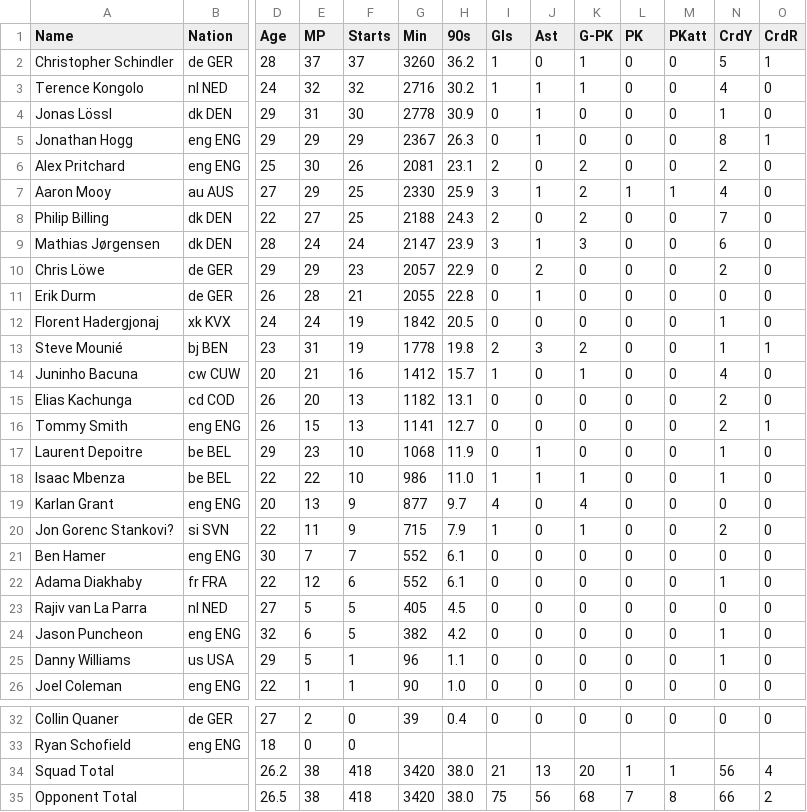
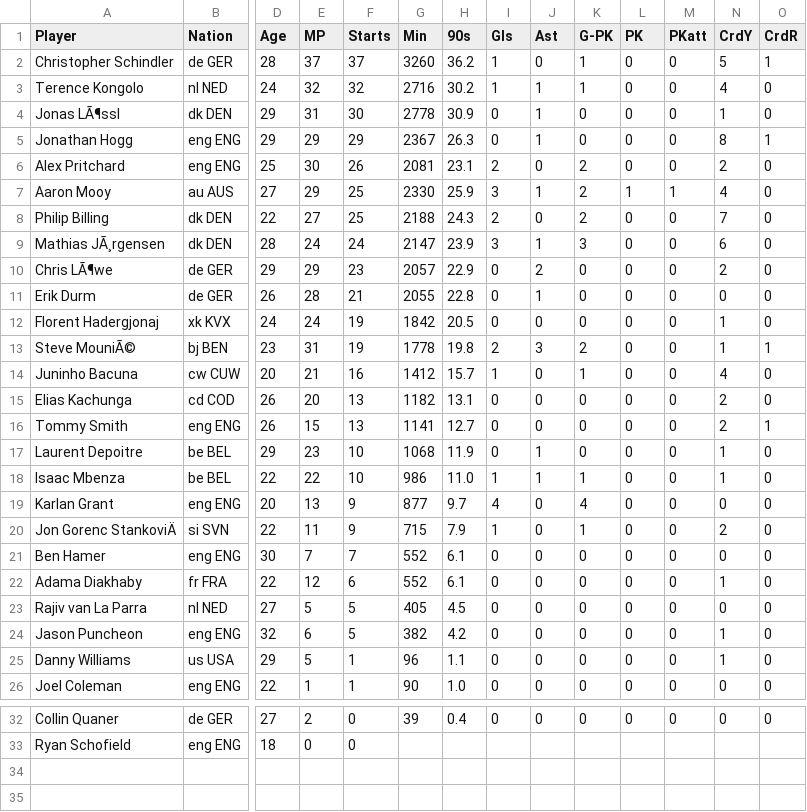
Before and after one commit to kiansweeney11/xg-data-analysis, a CSV file: datasets/cleanedbasic/hudds18-19.csv, drawn as a sheet; only a part is shown, gaps mark what is left out; rows hold the shown columns only; the diff names each change by its address in the sheet, - before the commit and + after, or states it on an @@ line.

```diff
--- a/datasets/cleanedbasic/hudds18-19.csv
+++ b/datasets/cleanedbasic/hudds18-19.csv
-A1: Name
+A1: Player
-A4 (Player): Jonas Lössl
+A4 (Player): Jonas LÃ¶ssl
-A9 (Player): Mathias Jørgensen
+A9 (Player): Mathias JÃ¸rgensen
-A10 (Player): Chris Löwe
+A10 (Player): Chris LÃ¶we
-A13 (Player): Steve Mounié
+A13 (Player): Steve MouniÃ©
-A20 (Player): Jon Gorenc Stankovi?
+A20 (Player): Jon Gorenc StankoviÄ
-row 34: Squad Total |  | 26.2 | 38 | 418 | 3420 | 38.0 | 21 | 13 | 20 | 1 | 1 | 56 | 4
-row 35: Opponent Total |  | 26.5 | 38 | 418 | 3420 | 38.0 | 75 | 56 | 68 | 7 | 8 | 66 | 2
```
Also changed, not shown: datasets/brighton2017-2018.csv, datasets/brighton2018-2019.csv, 43 other files.
